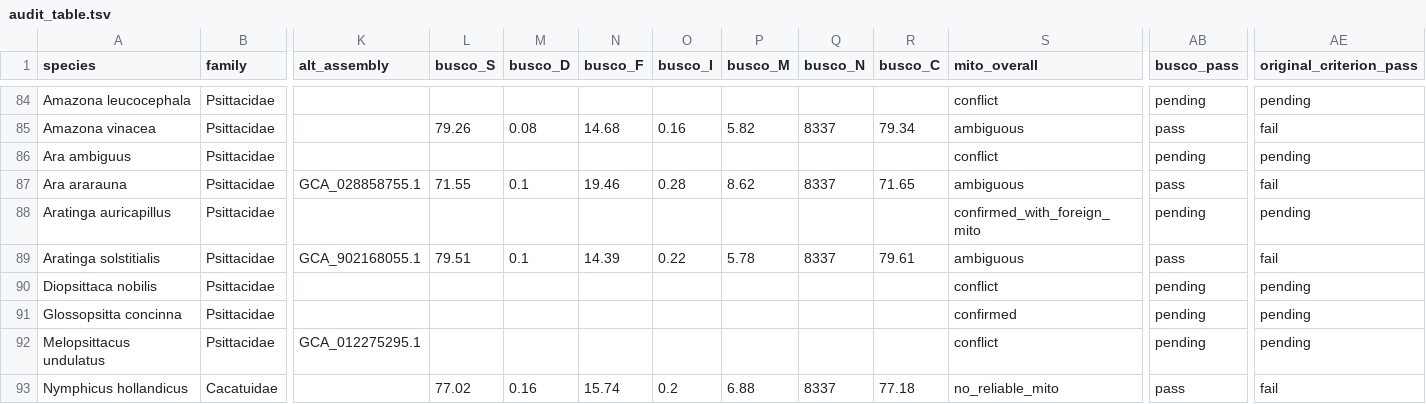
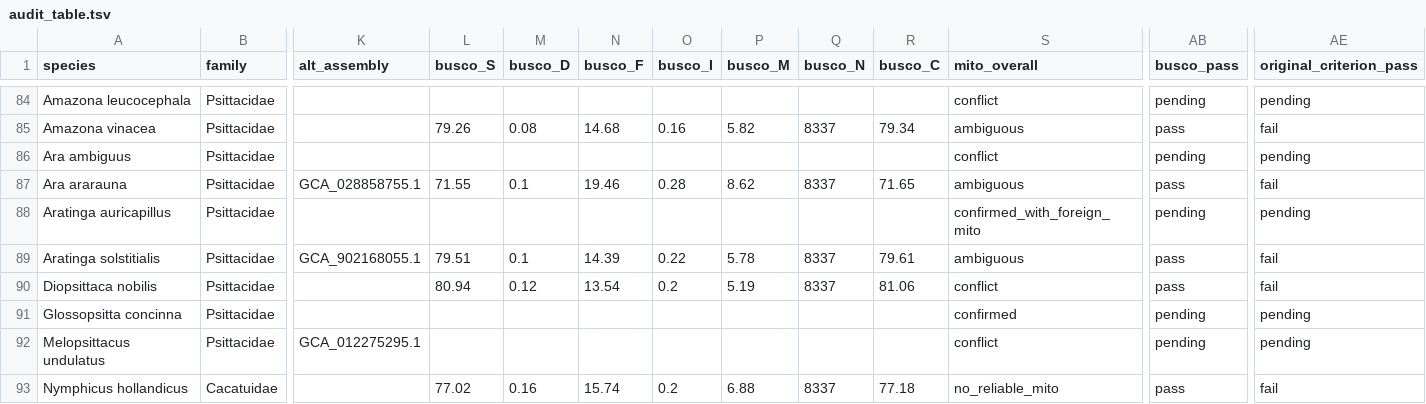
Before and after one commit to redkk123/Parrots, a TSV file: results/phase1_audit/audit_table.tsv, drawn as a sheet; only a part is shown, gaps mark what is left out; the diff names each change by its address in the sheet, - before the commit and + after, or states it on an @@ line.

```diff
--- a/results/phase1_audit/audit_table.tsv
+++ b/results/phase1_audit/audit_table.tsv
-L90 (busco_S): (empty)
+L90 (busco_S): 80.94
-M90 (busco_D): (empty)
+M90 (busco_D): 0.12
-N90 (busco_F): (empty)
+N90 (busco_F): 13.54
-O90 (busco_I): (empty)
+O90 (busco_I): 0.2
-P90 (busco_M): (empty)
+P90 (busco_M): 5.19
-Q90 (busco_N): (empty)
+Q90 (busco_N): 8337
-R90 (busco_C): (empty)
+R90 (busco_C): 81.06
-AB90 (busco_pass): pending
+AB90 (busco_pass): pass
-AE90 (original_criterion_pass): pending
+AE90 (original_criterion_pass): fail
```
Also changed, not shown: 4 other files.
